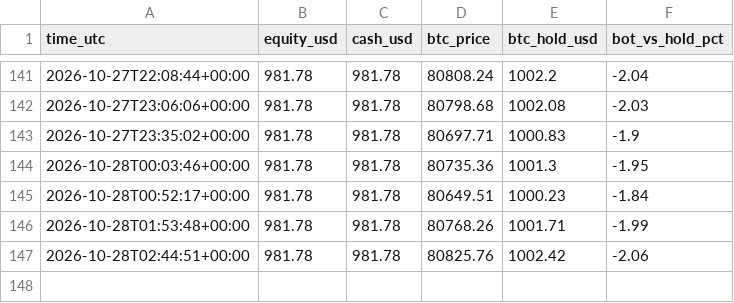
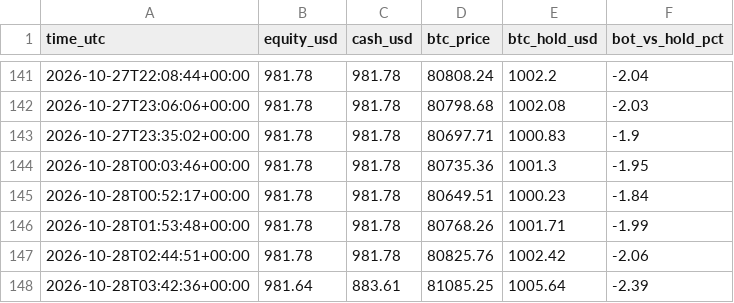
Before and after one commit to byw4dm22yg-a11y/-bot-dashboard, a CSV file: data/fast_equity.csv, drawn as a sheet; only a part is shown, gaps mark what is left out; the diff names each change by its address in the sheet, - before the commit and + after, or states it on an @@ line.

Commit message:
update data/fast_equity.csv

```diff
--- a/data/fast_equity.csv
+++ b/data/fast_equity.csv
+row 148: 2026-10-28T03:42:36+00:00 | 981.64 | 883.61 | 81085.25 | 1005.64 | -2.39
```
